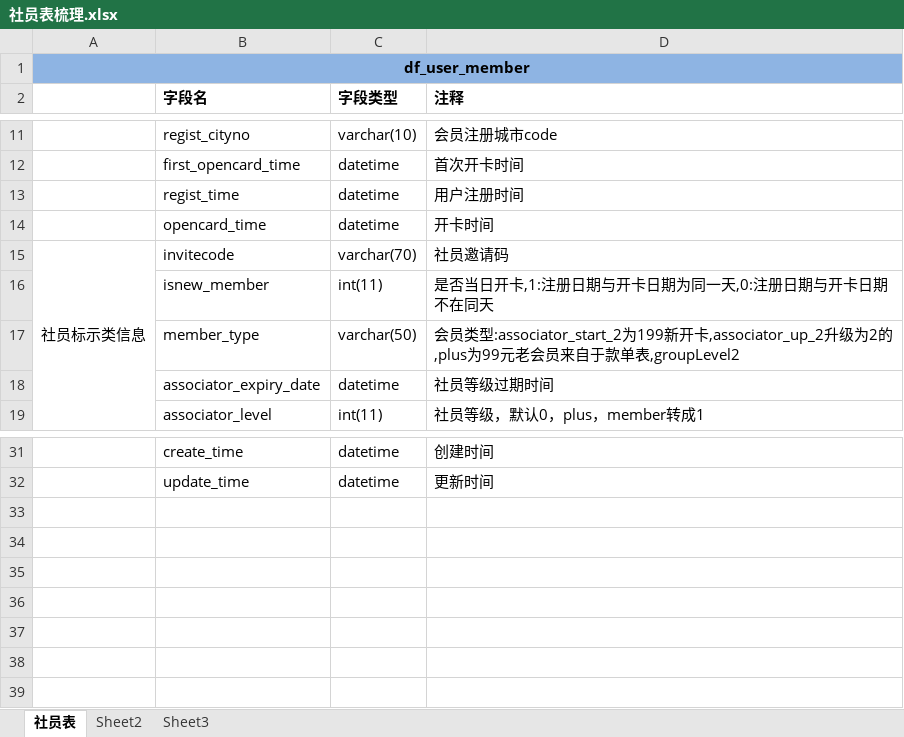
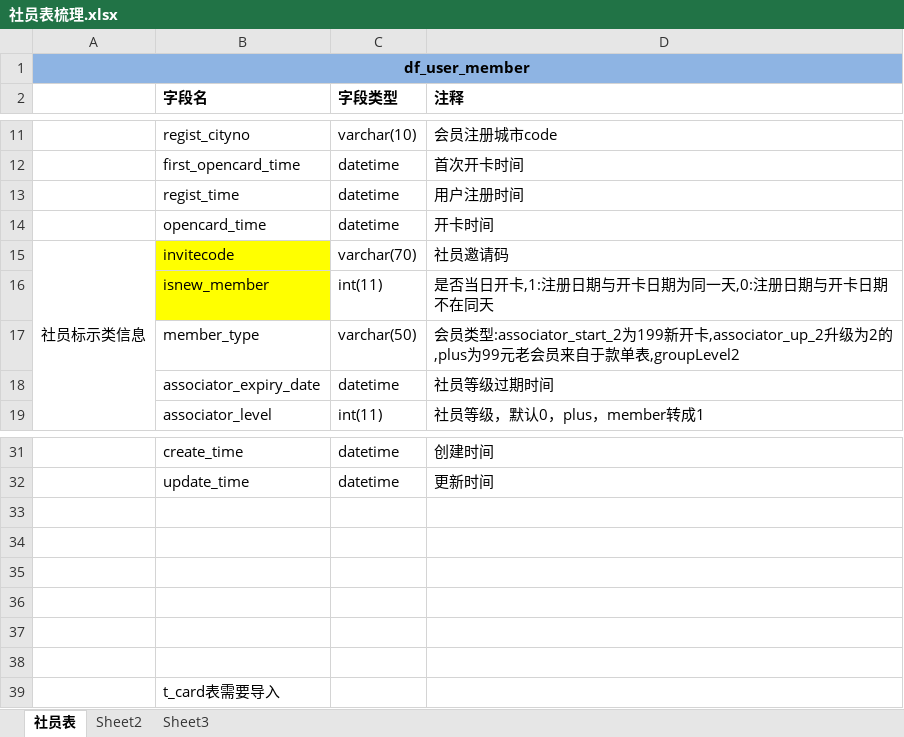
Before and after one commit to greatypine/documents, an Excel workbook: Base-宽表/社员表整理/社员表梳理.xlsx, sheet 社员表, drawn as a sheet; only a part is shown, gaps mark what is left out; values as stored, in another font and other column widths than the file's, no borders; the diff names each change by its address in the sheet, - before the commit and + after, or states it on an @@ line.

```diff
--- a/Base-宽表/社员表整理/社员表梳理.xlsx (sheet 社员表)
+++ b/Base-宽表/社员表整理/社员表梳理.xlsx (sheet 社员表)
-B15:B16 fill: none
+B15:B16 fill: #FFFF00
+row 33: (empty)
+row 34: (empty)
+row 35: (empty)
+row 36: (empty)
+row 37: (empty)
+row 38: (empty)
+row 39:  | t_card表需要导入
```
Also changed, not shown: 6 other files.
